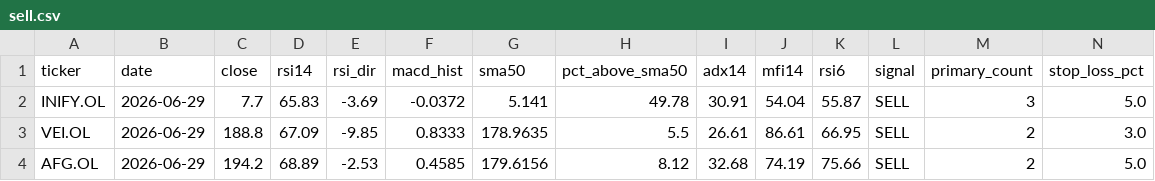
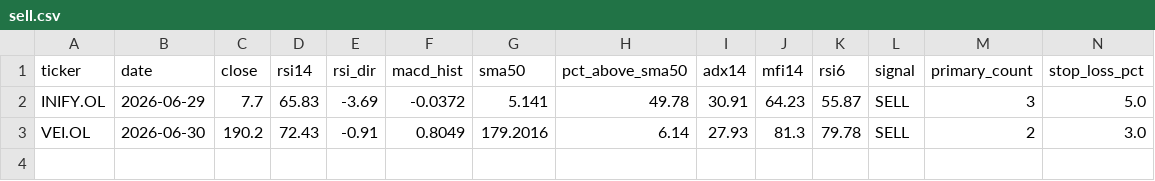
Before and after one commit to keresell-coder/oslo-screener, a CSV file: sell.csv, drawn as a sheet; only a part is shown; rows hold the shown columns only; the diff names each change by its address in the sheet, - before the commit and + after, or states it on an @@ line.

```diff
--- a/sell.csv
+++ b/sell.csv
-J2 (mfi14): 54.04
+J2 (mfi14): 64.23
-B3 (date): 2026-06-29
+B3 (date): 2026-06-30
-C3 (close): 188.8
+C3 (close): 190.2
-D3 (rsi14): 67.09
+D3 (rsi14): 72.43
-E3 (rsi_dir): -9.85
+E3 (rsi_dir): -0.91
-F3 (macd_hist): 0.8333
+F3 (macd_hist): 0.8049
-G3 (sma50): 178.9635
+G3 (sma50): 179.2016
-H3 (pct_above_sma50): 5.5
+H3 (pct_above_sma50): 6.14
-I3 (adx14): 26.61
+I3 (adx14): 27.93
-J3 (mfi14): 86.61
+J3 (mfi14): 81.3
-K3 (rsi6): 66.95
+K3 (rsi6): 79.78
-row 4: AFG.OL | 2026-06-29 | 194.2 | 68.89 | -2.53 | 0.4585 | 179.6156 | 8.12 | 32.68 | 74.19 | 75.66 | SELL | 2 | 5.0
```
Also changed, not shown: buy.csv, latest.csv, 4 other files.
